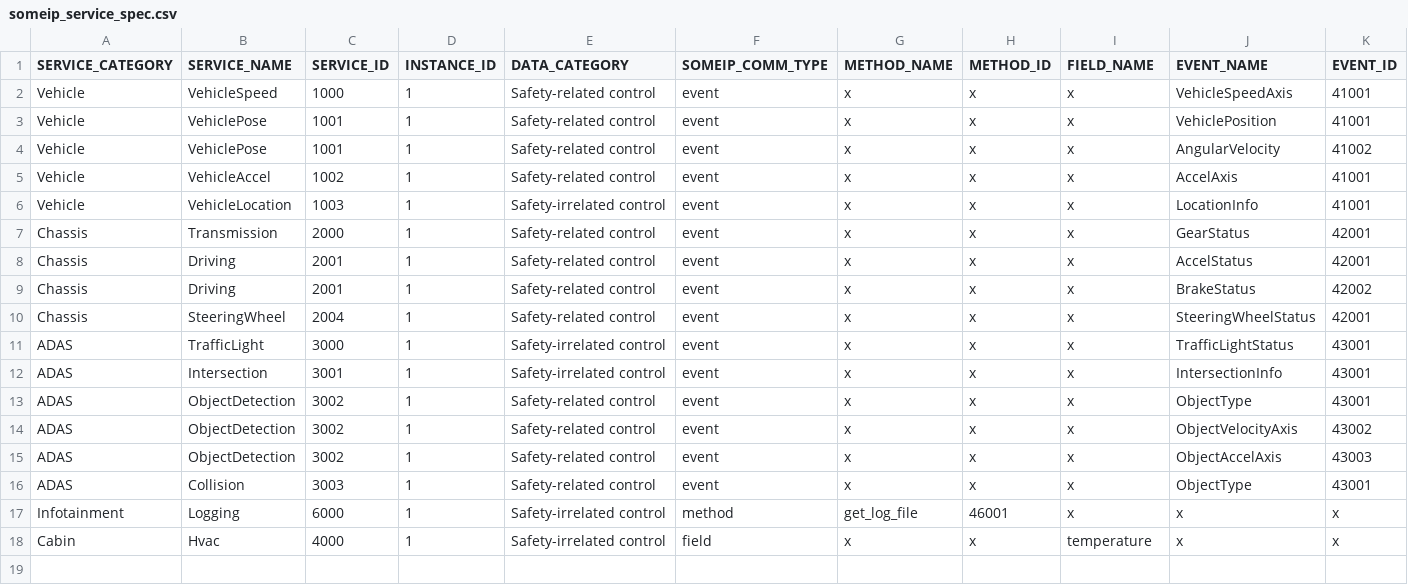
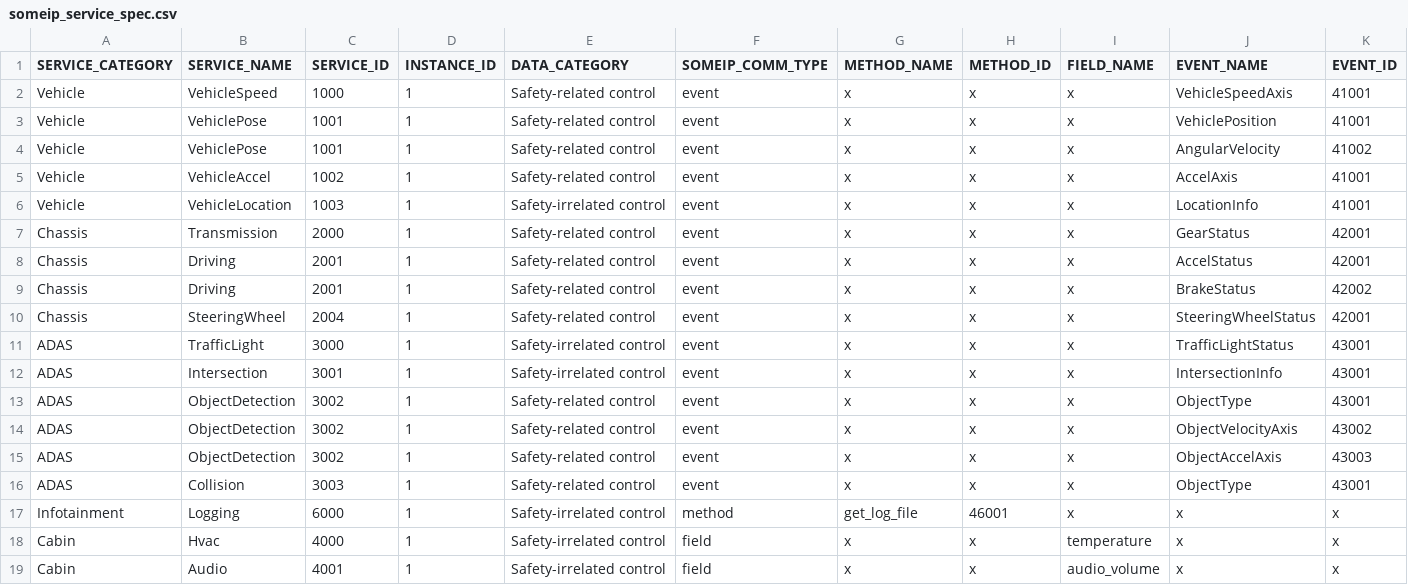
Before and after one commit to V2-architect/someip_dev, a CSV file: services/template/service_info/someip_service_spec.csv, drawn as a sheet; only a part is shown; rows hold the shown columns only; the diff names each change by its address in the sheet, - before the commit and + after, or states it on an @@ line.

Commit message:
add Audio service(field)

```diff
--- a/services/template/service_info/someip_service_spec.csv
+++ b/services/template/service_info/someip_service_spec.csv
+row 19: Cabin | Audio | 4001 | 1 | Safety-irrelated control | field | x | x | audio_volume | x | x
```
Also changed, not shown: 1 other file.
